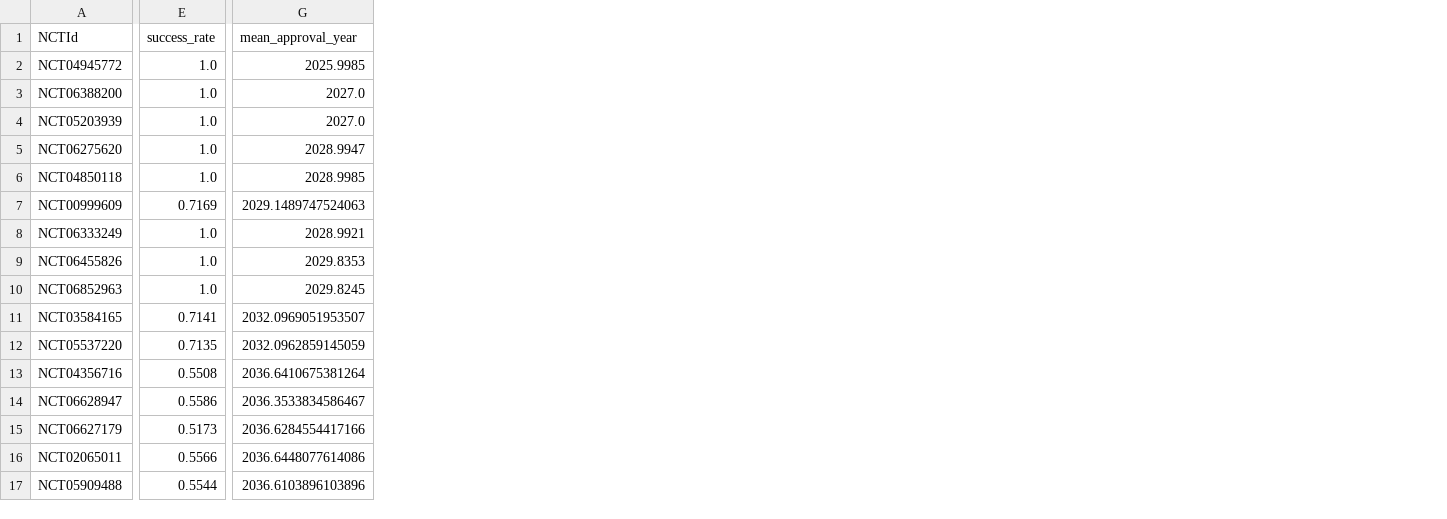
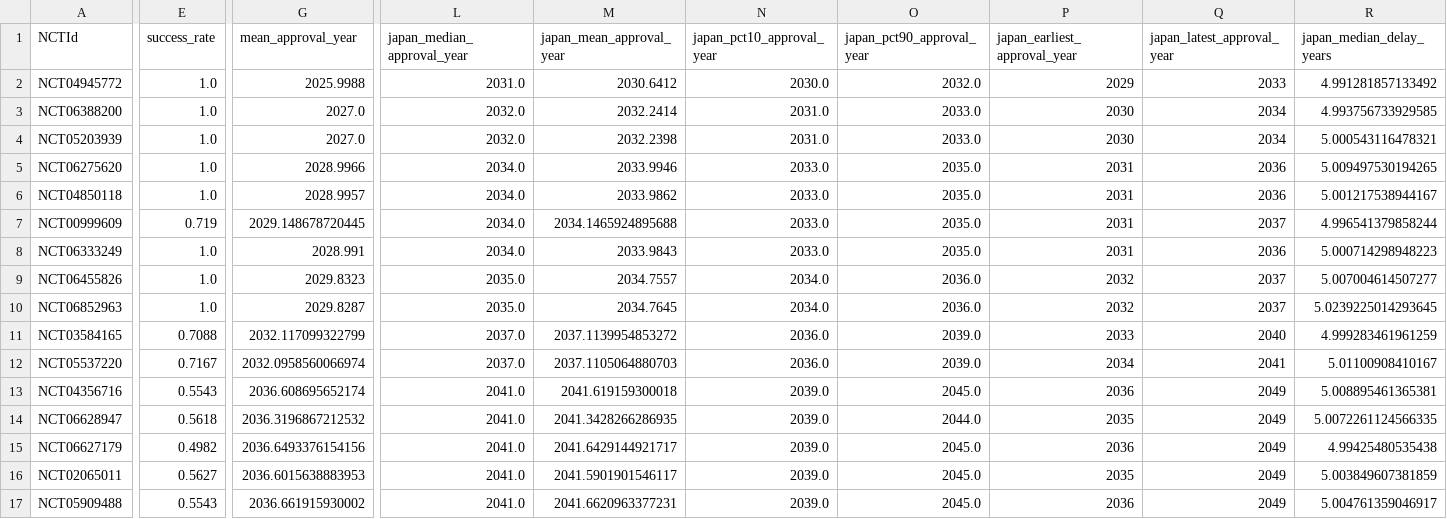
Before and after one commit to oh-yeah-sea-kit2/retina-roadmap, a CSV file: results/forecasts.csv, drawn as a sheet; only a part is shown, gaps mark what is left out; the diff covers the shown part only; the diff names each change by its address in the sheet, - before the commit and + after, or states it on an @@ line.

```diff
--- a/results/forecasts.csv
+++ b/results/forecasts.csv
+column L (japan_median_approval_year), rows 2-17: 2031.0 | 2032.0 | 2032.0 | 2034.0 | 2034.0 | 2034.0 | 2034.0 | 2035.0 | 2035.0 | 2037.0 | 2037.0 | 2041.0 | 2041.0 | 2041.0 | 2041.0 | 2041.0
+column M (japan_mean_approval_year), rows 2-17: 2030.6412 | 2032.2414 | 2032.2398 | 2033.9946 | 2033.9862 | 2034.1465924895688 | 2033.9843 | 2034.7557 | 2034.7645 | 2037.1139954853272 | 2037.1105064880703 | 2041.619159300018 | 2041.3428266286935 | 2041.6429144921717 | 2041.5901901546117 | 2041.6620963377231
+column N (japan_pct10_approval_year), rows 2-17: 2030.0 | 2031.0 | 2031.0 | 2033.0 | 2033.0 | 2033.0 | 2033.0 | 2034.0 | 2034.0 | 2036.0 | 2036.0 | 2039.0 | 2039.0 | 2039.0 | 2039.0 | 2039.0
+column O (japan_pct90_approval_year), rows 2-17: 2032.0 | 2033.0 | 2033.0 | 2035.0 | 2035.0 | 2035.0 | 2035.0 | 2036.0 | 2036.0 | 2039.0 | 2039.0 | 2045.0 | 2044.0 | 2045.0 | 2045.0 | 2045.0
+column P (japan_earliest_approval_year), rows 2-17: 2029 | 2030 | 2030 | 2031 | 2031 | 2031 | 2031 | 2032 | 2032 | 2033 | 2034 | 2036 | 2035 | 2036 | 2035 | 2036
+column Q (japan_latest_approval_year), rows 2-17: 2033 | 2034 | 2034 | 2036 | 2036 | 2037 | 2036 | 2037 | 2037 | 2040 | 2041 | 2049 | 2049 | 2049 | 2049 | 2049
+column R (japan_median_delay_years), rows 2-17: 4.991281857133492 | 4.993756733929585 | 5.000543116478321 | 5.009497530194265 | 5.001217538944167 | 4.996541379858244 | 5.000714298948223 | 5.007004614507277 | 5.0239225014293645 | 4.999283461961259 | 5.01100908410167 | 5.008895461365381 | 5.0072261124566335 | 4.99425480535438 | 5.003849607381859 | 5.004761359046917
-G2 (mean_approval_year): 2025.9985
+G2 (mean_approval_year): 2025.9988
-G5 (mean_approval_year): 2028.9947
+G5 (mean_approval_year): 2028.9966
-G6 (mean_approval_year): 2028.9985
+G6 (mean_approval_year): 2028.9957
-E7 (success_rate): 0.7169
+E7 (success_rate): 0.719
-G7 (mean_approval_year): 2029.1489747524063
+G7 (mean_approval_year): 2029.148678720445
-G8 (mean_approval_year): 2028.9921
+G8 (mean_approval_year): 2028.991
-G9 (mean_approval_year): 2029.8353
+G9 (mean_approval_year): 2029.8323
-G10 (mean_approval_year): 2029.8245
+G10 (mean_approval_year): 2029.8287
-E11 (success_rate): 0.7141
+E11 (success_rate): 0.7088
-G11 (mean_approval_year): 2032.0969051953507
+G11 (mean_approval_year): 2032.117099322799
-E12 (success_rate): 0.7135
+E12 (success_rate): 0.7167
-G12 (mean_approval_year): 2032.0962859145059
+G12 (mean_approval_year): 2032.0958560066974
-E13 (success_rate): 0.5508
+E13 (success_rate): 0.5543
-G13 (mean_approval_year): 2036.6410675381264
+G13 (mean_approval_year): 2036.608695652174
-E14 (success_rate): 0.5586
+E14 (success_rate): 0.5618
-G14 (mean_approval_year): 2036.3533834586467
+G14 (mean_approval_year): 2036.3196867212532
-E15 (success_rate): 0.5173
+E15 (success_rate): 0.4982
-G15 (mean_approval_year): 2036.6284554417166
+G15 (mean_approval_year): 2036.6493376154156
-E16 (success_rate): 0.5566
+E16 (success_rate): 0.5627
-G16 (mean_approval_year): 2036.6448077614086
+G16 (mean_approval_year): 2036.6015638883953
-E17 (success_rate): 0.5544
+E17 (success_rate): 0.5543
-G17 (mean_approval_year): 2036.6103896103896
+G17 (mean_approval_year): 2036.661915930002
```
Also changed, not shown: 119 edited cells elsewhere in this file, results/sensitivity_analysis.csv, 14 other files.
